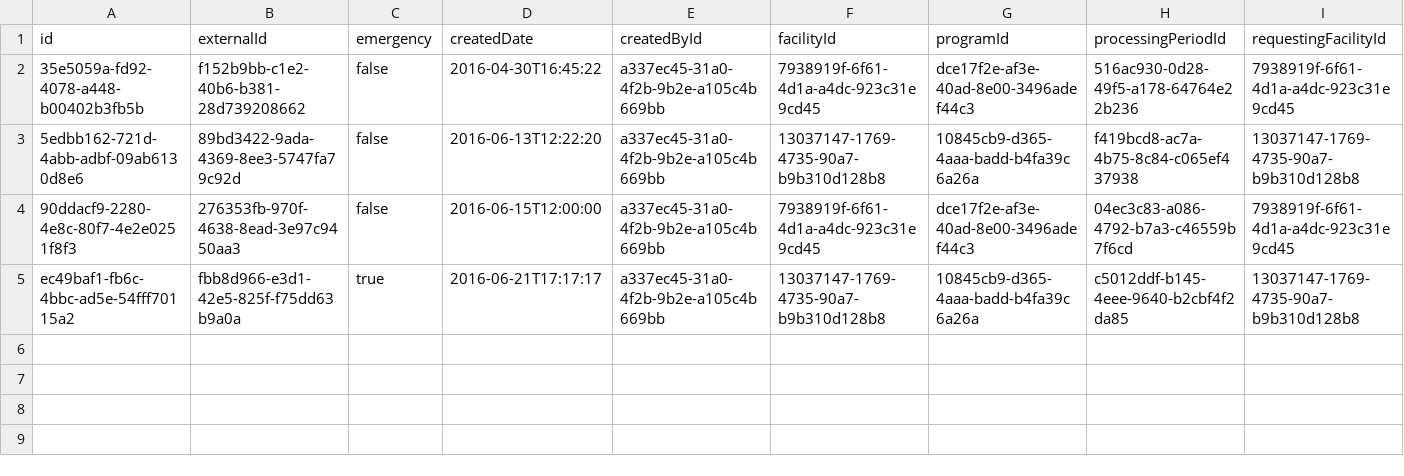
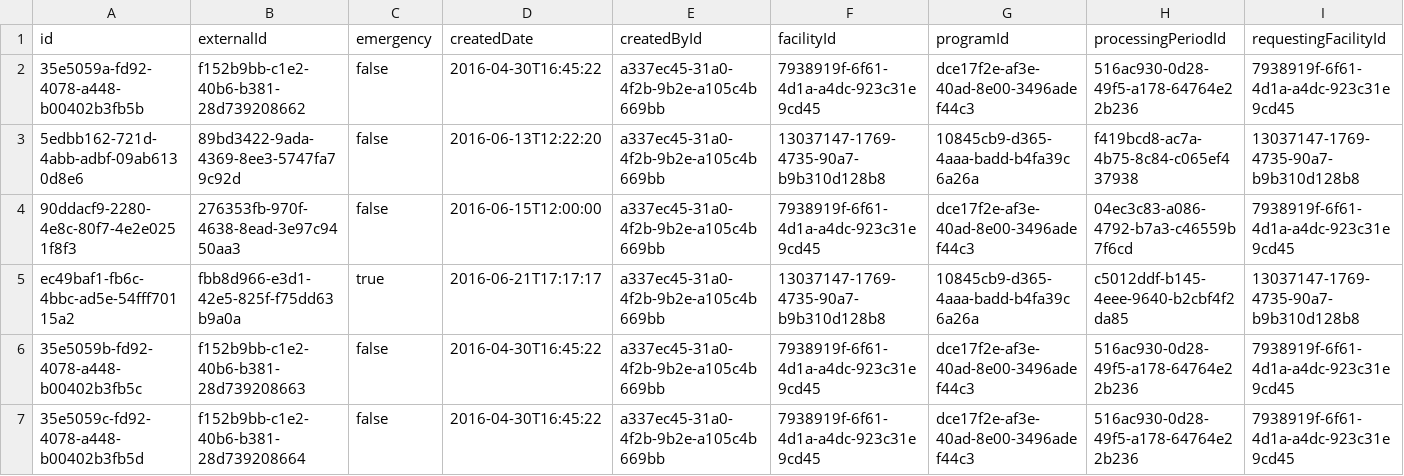
Before and after one commit to OpenLMIS/openlmis-fulfillment, a CSV file: src/main/resources/db/demo-data/fulfillment.orders.csv, drawn as a sheet; only a part is shown; rows hold the shown columns only; the diff names each change by its address in the sheet, - before the commit and + after, or states it on an @@ line.

```diff
--- a/src/main/resources/db/demo-data/fulfillment.orders.csv
+++ b/src/main/resources/db/demo-data/fulfillment.orders.csv
+row 6: 35e5059b-fd92-4078-a448-b00402b3fb5c | f152b9bb-c1e2-40b6-b381-28d739208663 | false | 2016-04-30T16:45:22 | a337ec45-31a0-4f2b-9b2e-a105c4b669bb | 7938919f-6f61-4d1a-a4dc-923c31e9cd45 | dce17f2e-af3e-40ad-8e00-3496adef44c3 | 516ac930-0d28-49f5-a178-64764e22b236 | 7938919f-6f61-4d1a-a4dc-923c31e9cd45
+row 7: 35e5059c-fd92-4078-a448-b00402b3fb5d | f152b9bb-c1e2-40b6-b381-28d739208664 | false | 2016-04-30T16:45:22 | a337ec45-31a0-4f2b-9b2e-a105c4b669bb | 7938919f-6f61-4d1a-a4dc-923c31e9cd45 | dce17f2e-af3e-40ad-8e00-3496adef44c3 | 516ac930-0d28-49f5-a178-64764e22b236 | 7938919f-6f61-4d1a-a4dc-923c31e9cd45
```
Also changed, not shown: src/main/resources/db/demo-data/fulfillment.order_line_items.csv, 13 other files.
